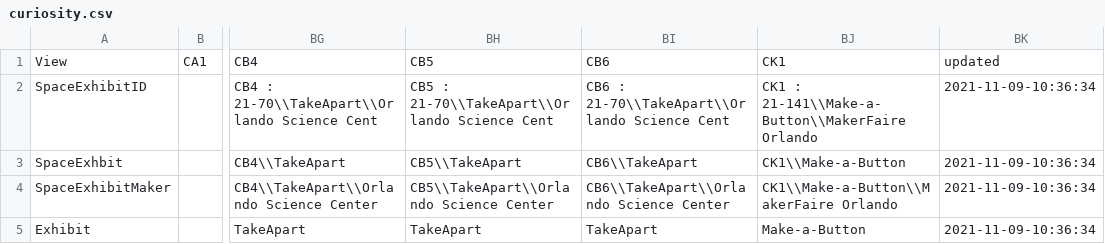
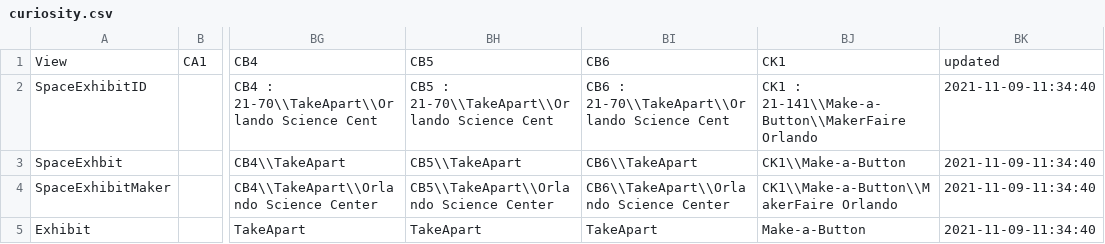
Before and after one commit to raster/mfo-static-website, a CSV file: _python/curiosity.csv, drawn as a sheet; only a part is shown, gaps mark what is left out; the diff names each change by its address in the sheet, - before the commit and + after, or states it on an @@ line.

```diff
--- a/_python/curiosity.csv
+++ b/_python/curiosity.csv
-BK2:BK5: 2021-11-09-10:36:34
+BK2:BK5: 2021-11-09-11:34:40
```
Also changed, not shown: _python/opportunity.csv, _python/spirit.csv, 11 other files.
